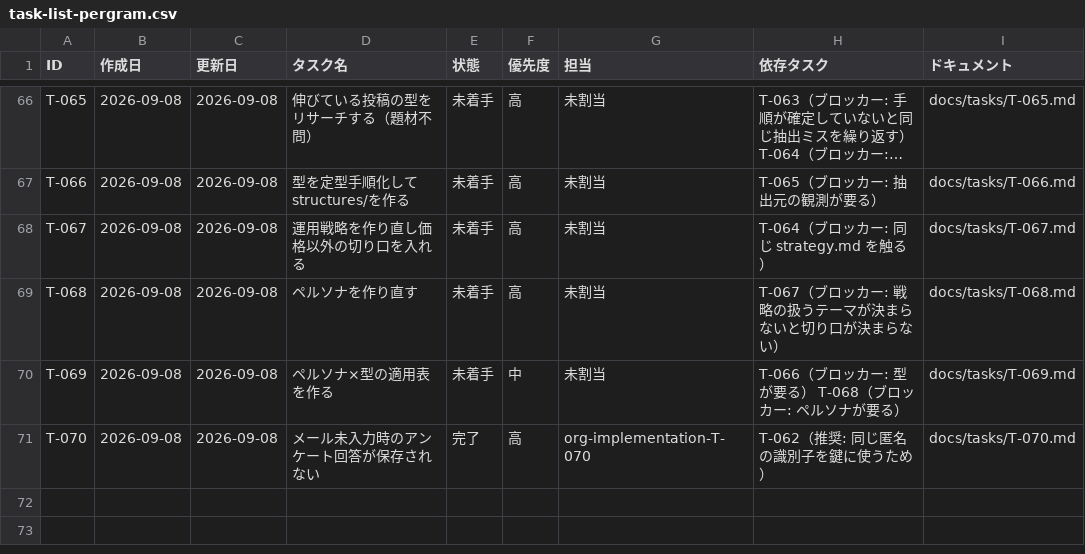
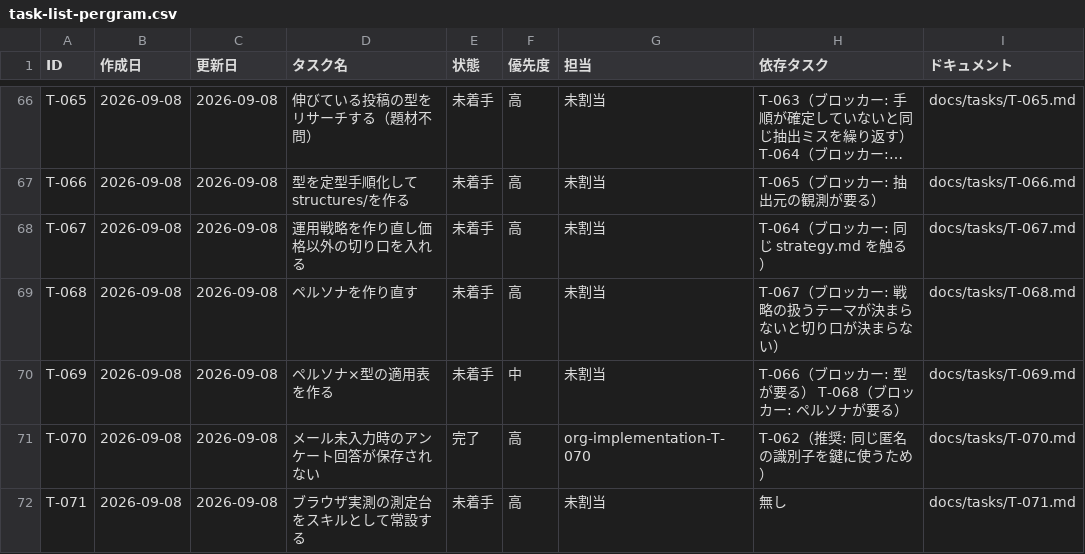
Before and after one commit to umiji/pergram, a CSV file: docs/task-list-pergram.csv, drawn as a sheet; only a part is shown, gaps mark what is left out; long unchanged cells end in …; the diff names each change by its address in the sheet, - before the commit and + after, or states it on an @@ line.

```diff
--- a/docs/task-list-pergram.csv
+++ b/docs/task-list-pergram.csv
+row 72: T-071 | 2026-09-08 | 2026-09-08 | ブラウザ実測の測定台をスキルとして常設する | 未着手 | 高 | 未割当 | 無し | docs/tasks/T-071.md
```
Also changed, not shown: 3 other files.
